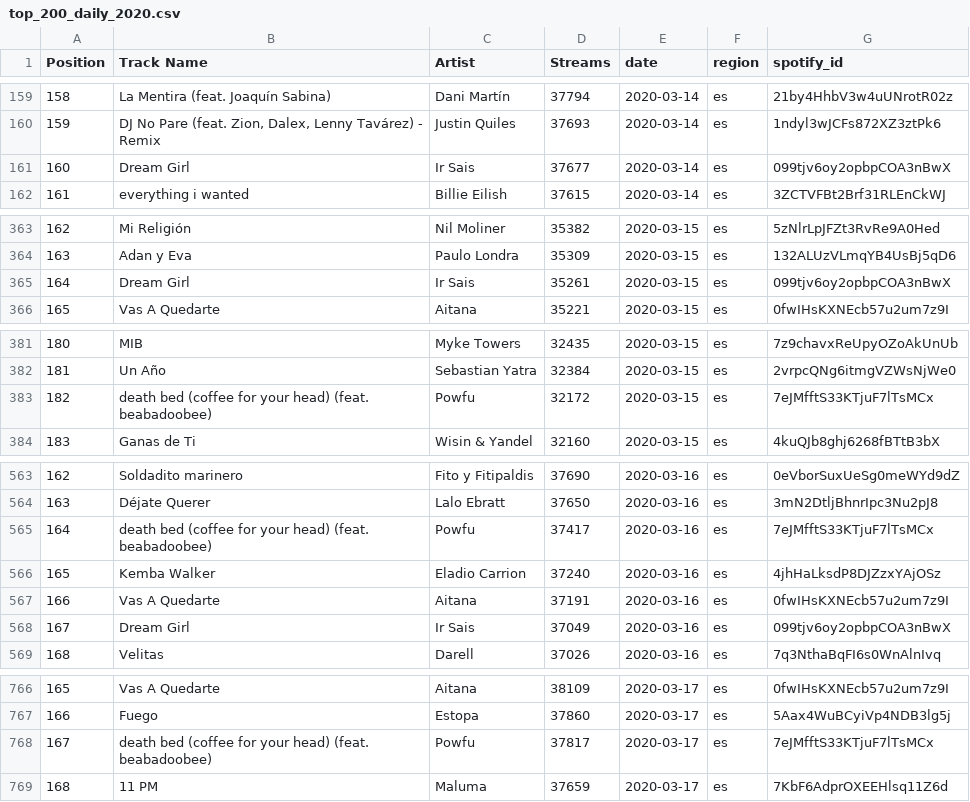
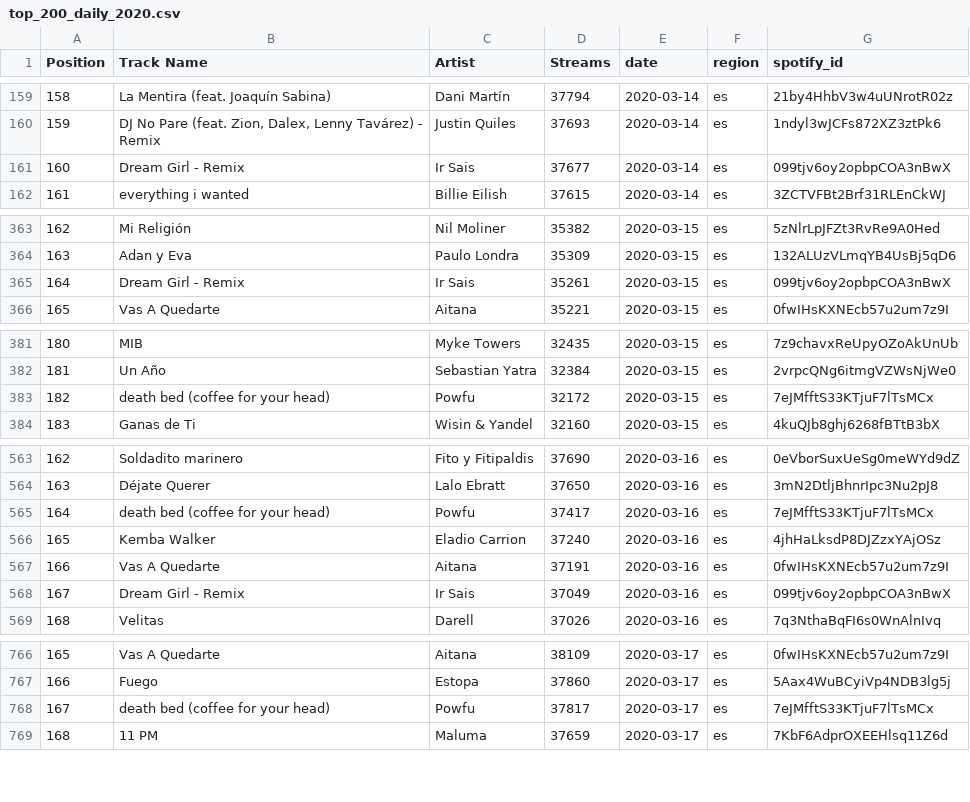
Before and after one commit to akakicreations/spotify-musicanalysis-coronavirus, a CSV file: top_200_daily_2020.csv, drawn as a sheet; only a part is shown, gaps mark what is left out; the diff covers the shown part only.

```diff
--- a/top_200_daily_2020.csv
+++ b/top_200_daily_2020.csv
@@ -160,3 +160,3 @@ Position,Track Name,Artist,Streams,date,region,spotify_id
 159,"DJ No Pare (feat. Zion, Dalex, Lenny Tavárez) - Remix",Justin Quiles,37693,2020-03-14,es,1ndyl3wJCFs872XZ3ztPk6
-160,Dream Girl,Ir Sais,37677,2020-03-14,es,099tjv6oy2opbpCOA3nBwX
+160,Dream Girl - Remix,Ir Sais,37677,2020-03-14,es,099tjv6oy2opbpCOA3nBwX
 161,everything i wanted,Billie Eilish,37615,2020-03-14,es,3ZCTVFBt2Brf31RLEnCkWJ
@@ -364,3 +364,3 @@ Position,Track Name,Artist,Streams,date,region,spotify_id
 163,Adan y Eva,Paulo Londra,35309,2020-03-15,es,132ALUzVLmqYB4UsBj5qD6
-164,Dream Girl,Ir Sais,35261,2020-03-15,es,099tjv6oy2opbpCOA3nBwX
+164,Dream Girl - Remix,Ir Sais,35261,2020-03-15,es,099tjv6oy2opbpCOA3nBwX
 165,Vas A Quedarte,Aitana,35221,2020-03-15,es,0fwIHsKXNEcb57u2um7z9I
@@ -382,3 +382,3 @@ Position,Track Name,Artist,Streams,date,region,spotify_id
 181,Un Año,Sebastian Yatra,32384,2020-03-15,es,2vrpcQNg6itmgVZWsNjWe0
-182,death bed (coffee for your head) (feat. beabadoobee),Powfu,32172,2020-03-15,es,7eJMfftS33KTjuF7lTsMCx
+182,death bed (coffee for your head),Powfu,32172,2020-03-15,es,7eJMfftS33KTjuF7lTsMCx
 183,Ganas de Ti,Wisin & Yandel,32160,2020-03-15,es,4kuQJb8ghj6268fBTtB3bX
@@ -564,6 +564,6 @@ Position,Track Name,Artist,Streams,date,region,spotify_id
 163,Déjate Querer,Lalo Ebratt,37650,2020-03-16,es,3mN2DtljBhnrIpc3Nu2pJ8
-164,death bed (coffee for your head) (feat. beabadoobee),Powfu,37417,2020-03-16,es,7eJMfftS33KTjuF7lTsMCx
+164,death bed (coffee for your head),Powfu,37417,2020-03-16,es,7eJMfftS33KTjuF7lTsMCx
 165,Kemba Walker,Eladio Carrion,37240,2020-03-16,es,4jhHaLksdP8DJZzxYAjOSz
 166,Vas A Quedarte,Aitana,37191,2020-03-16,es,0fwIHsKXNEcb57u2um7z9I
-167,Dream Girl,Ir Sais,37049,2020-03-16,es,099tjv6oy2opbpCOA3nBwX
+167,Dream Girl - Remix,Ir Sais,37049,2020-03-16,es,099tjv6oy2opbpCOA3nBwX
 168,Velitas,Darell,37026,2020-03-16,es,7q3NthaBqFI6s0WnAlnIvq
@@ -767,3 +767,3 @@ Position,Track Name,Artist,Streams,date,region,spotify_id
 166,Fuego,Estopa,37860,2020-03-17,es,5Aax4WuBCyiVp4NDB3lg5j
-167,death bed (coffee for your head) (feat. beabadoobee),Powfu,37817,2020-03-17,es,7eJMfftS33KTjuF7lTsMCx
+167,death bed (coffee for your head),Powfu,37817,2020-03-17,es,7eJMfftS33KTjuF7lTsMCx
 168,11 PM,Maluma,37659,2020-03-17,es,7KbF6AdprOXEEHlsq11Z6d
```
Also changed, not shown: 60 edited cells elsewhere in this file, 7 other files.
